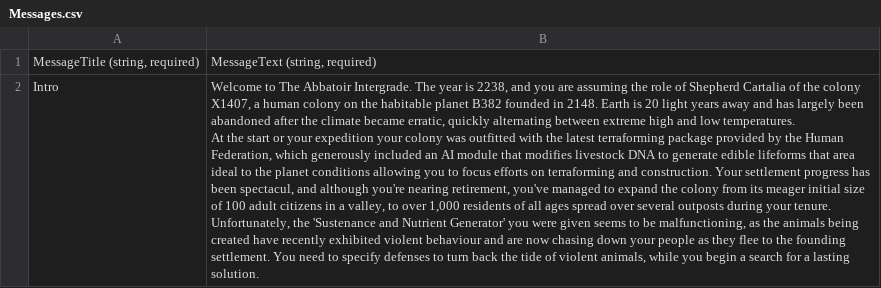
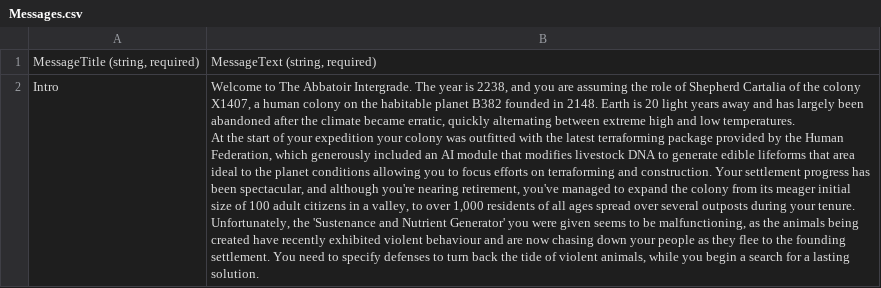
Before and after one commit to Cabrill/AbbatoirIntergrade, a CSV file: AI/AbbatoirIntergrade/AbbatoirIntergrade/Content/Screens/MapScreen/Messages.csv, drawn as a sheet; the diff names each change by its address in the sheet, - before the commit and + after, or states it on an @@ line.

```diff
--- a/AI/AbbatoirIntergrade/AbbatoirIntergrade/Content/Screens/MapScreen/Messages.csv
+++ b/AI/AbbatoirIntergrade/AbbatoirIntergrade/Content/Screens/MapScreen/Messages.csv
-B2: …the start or your expedition your colony was outfitted with the latest terraforming package provided by the Human Federation, which generously included an AI module that modifies livestock DNA to generate edible lifeforms that area ideal to the planet conditions allowing you to focus efforts on terraforming and construction. Your settlement progress has been spectacul, and although…
+B2: …the start of your expedition your colony was outfitted with the latest terraforming package provided by the Human Federation, which generously included an AI module that modifies livestock DNA to generate edible lifeforms that area ideal to the planet conditions allowing you to focus efforts on terraforming and construction. Your settlement progress has been spectacular, and although…
```
Also changed, not shown: AI/AbbatoirIntergrade/AbbatoirIntergrade/Content/Screens/EndingScreen/EndingCredits.csv, 22 other files.
